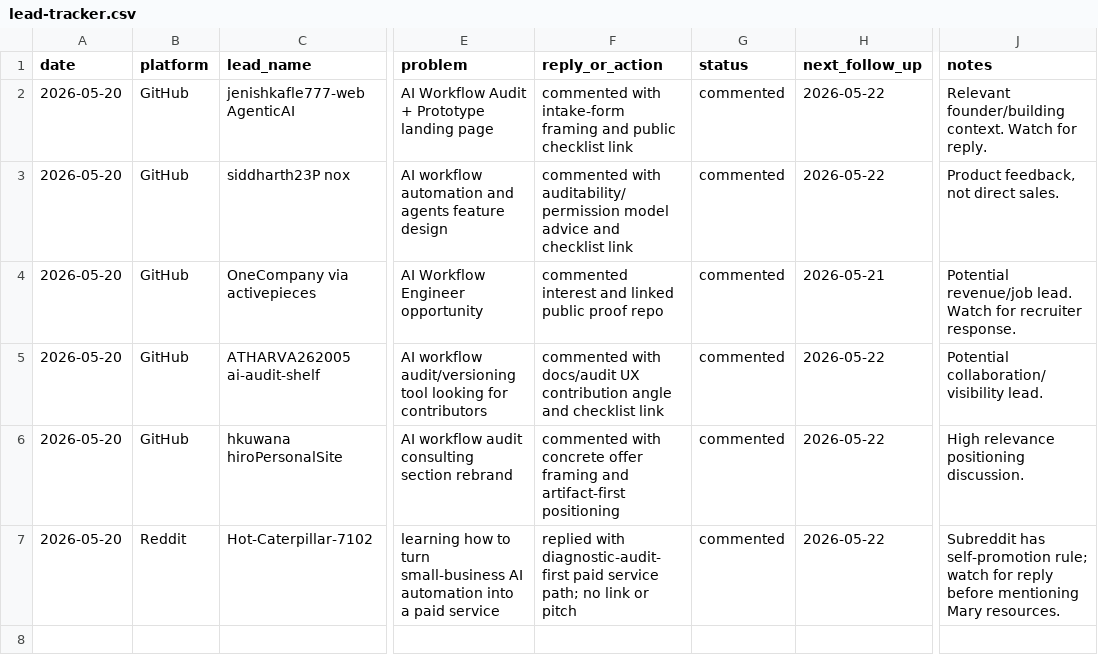
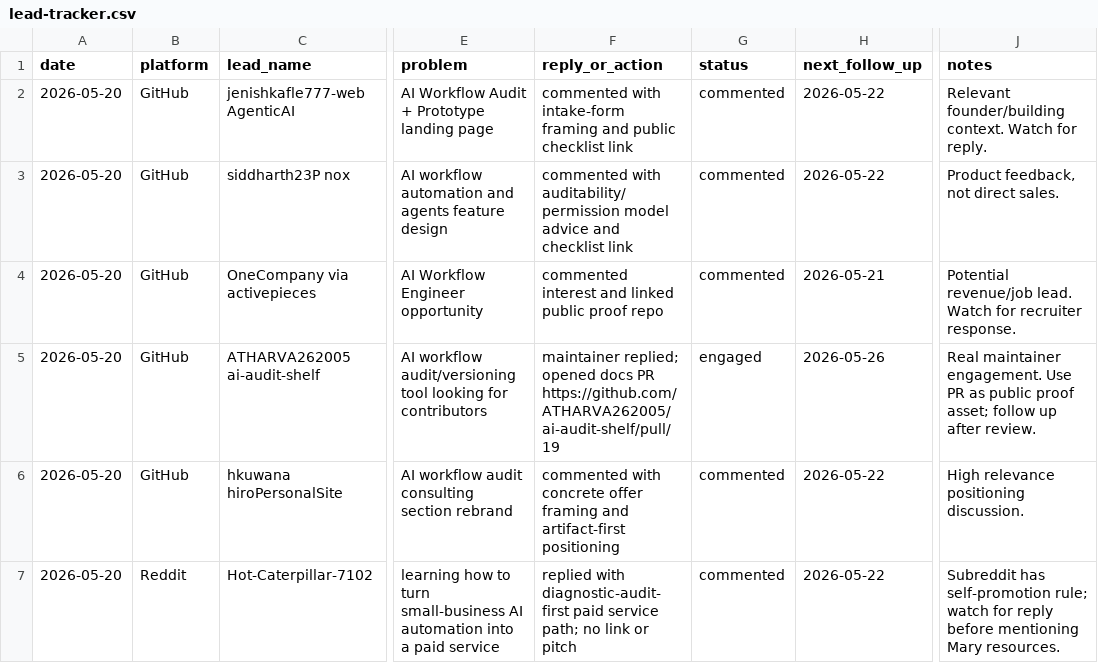
Before and after one commit to marywang-aiops/mary-wang-ai-workflow-operator, a CSV file: leads/lead-tracker.csv, drawn as a sheet; only a part is shown, gaps mark what is left out; the diff names each change by its address in the sheet, - before the commit and + after, or states it on an @@ line.

Commit message:
Log ai audit shelf engagement

```diff
--- a/leads/lead-tracker.csv
+++ b/leads/lead-tracker.csv
-F5 (reply_or_action): commented with docs/audit UX contribution angle and checklist link
+F5 (reply_or_action): maintainer replied; opened docs PR https://github.com/ATHARVA262005/ai-audit-shelf/pull/19
-G5 (status): commented
+G5 (status): engaged
-H5 (next_follow_up): 2026-05-22
+H5 (next_follow_up): 2026-05-26
-J5 (notes): Potential collaboration/visibility lead.
+J5 (notes): Real maintainer engagement. Use PR as public proof asset; follow up after review.
```
Also changed, not shown: 4 other files.
